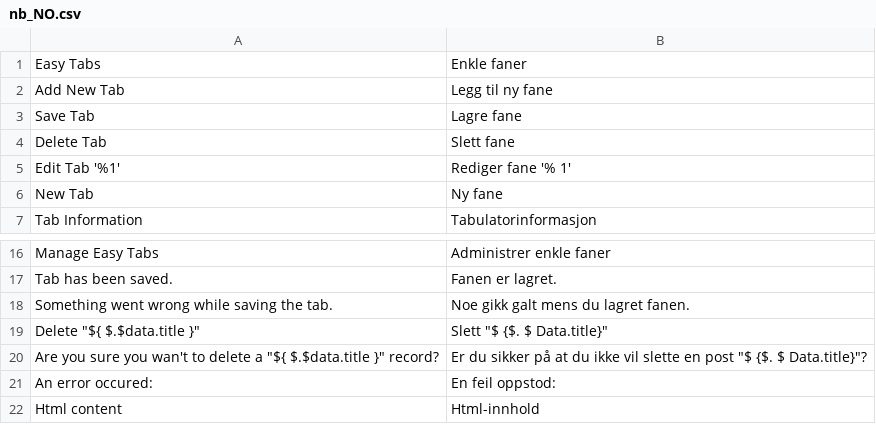
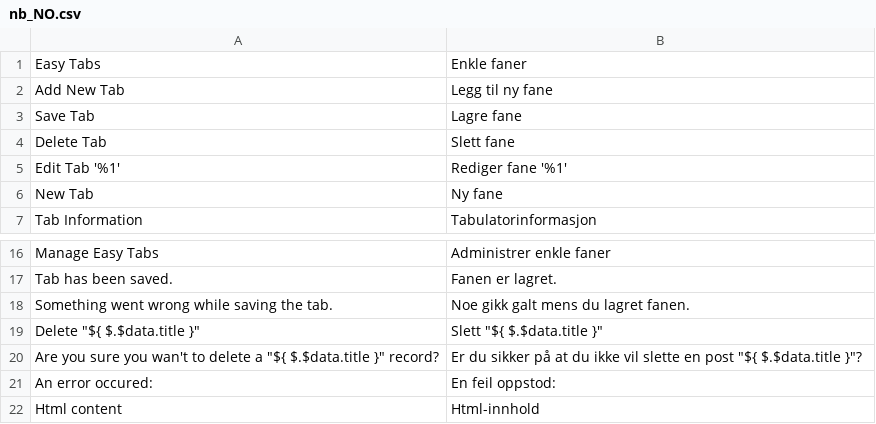
Before and after one commit to swissup/module-easytabs, a CSV file: i18n/nb_NO.csv, drawn as a sheet; only a part is shown, gaps mark what is left out; the diff names each change by its address in the sheet, - before the commit and + after, or states it on an @@ line.

Commit message:
Update nb_NO.csv (POEditor.com)

```diff
--- a/i18n/nb_NO.csv
+++ b/i18n/nb_NO.csv
-B5: Rediger fane '% 1'
+B5: Rediger fane '%1'
-B19: Slett "$ {$. $ Data.title}"
+B19: Slett "${ $.$data.title }"
-B20: …en post "$ {$. $ Data.title}"?
+B20: …en post "${ $.$data.title }"?
```
